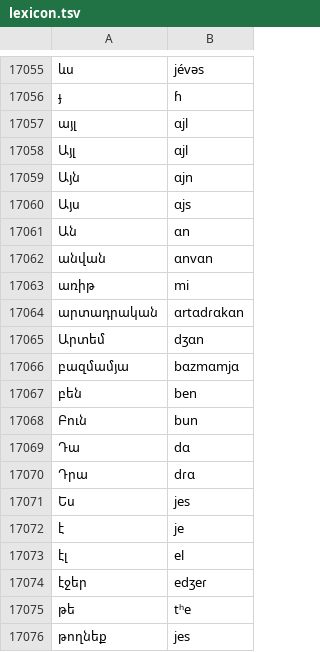
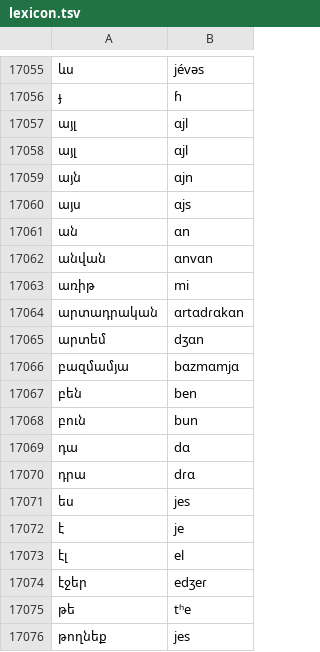
Before and after one commit to neurlang/dataset, a TSV file: armenian/lexicon.tsv, drawn as a sheet; only a part is shown, gaps mark what is left out; the diff covers the shown part only.

```diff
--- a/armenian/lexicon.tsv
+++ b/armenian/lexicon.tsv
@@ -17057,6 +17057,6 @@
 այլ	ɑjl
-Այլ	ɑjl
-Այն	ɑjn
-Այս	ɑjs
-Ան	ɑn
+այլ	ɑjl
+այն	ɑjn
+այս	ɑjs
+ան	ɑn
 անվան	ɑnvɑn
@@ -17064,9 +17064,9 @@
 արտադրական	ɑrtɑdɾɑkɑn
-Արտեմ	dʒɑn
+արտեմ	dʒɑn
 բազմամյա	bɑzmɑmjɑ
 բեն	ben
-Բուն	bun
-Դա	dɑ
-Դրա	dɾɑ
-Ես	jes
+բուն	bun
+դա	dɑ
+դրա	dɾɑ
+ես	jes
 է	je
```
Also changed, not shown: 27 edited cells elsewhere in this file, azerbaijani/lexicon.tsv, pashto/lexicon.tsv, 4 other files.
